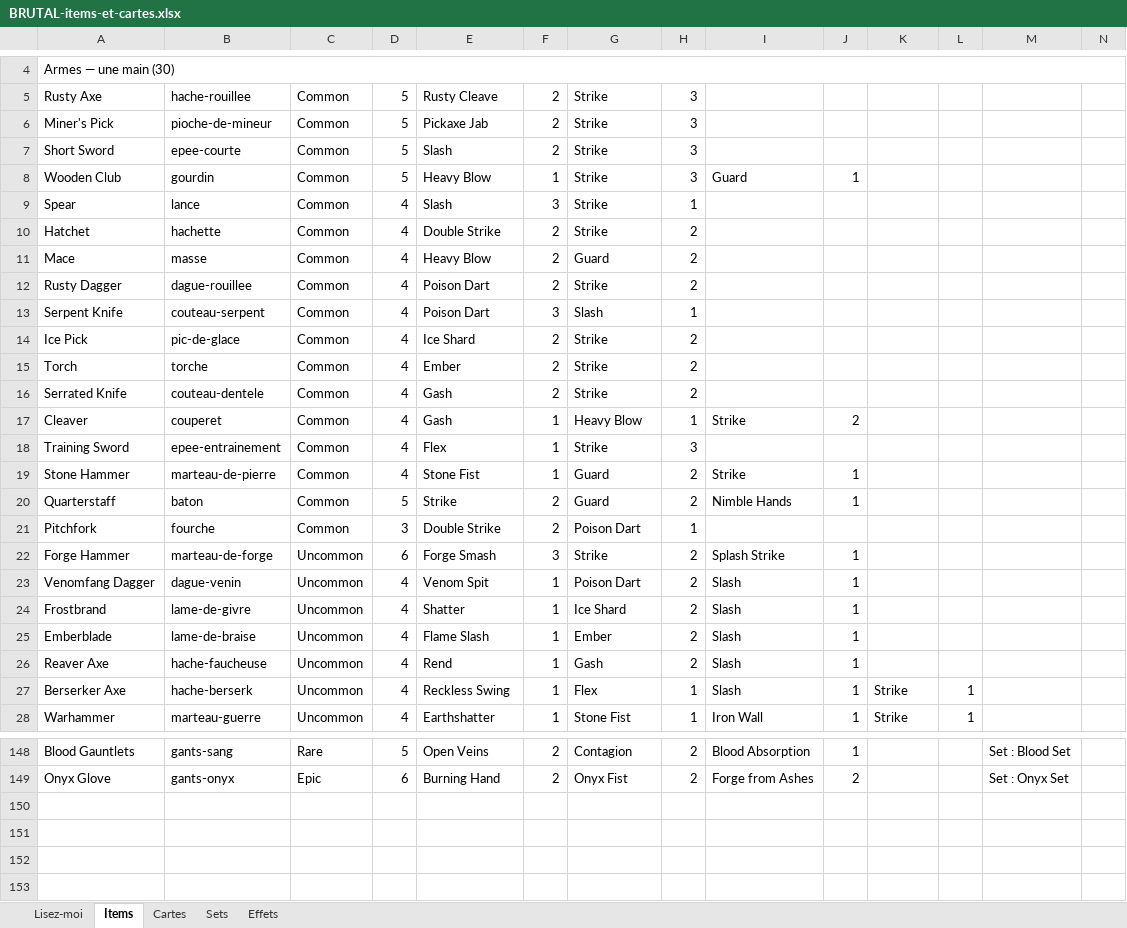
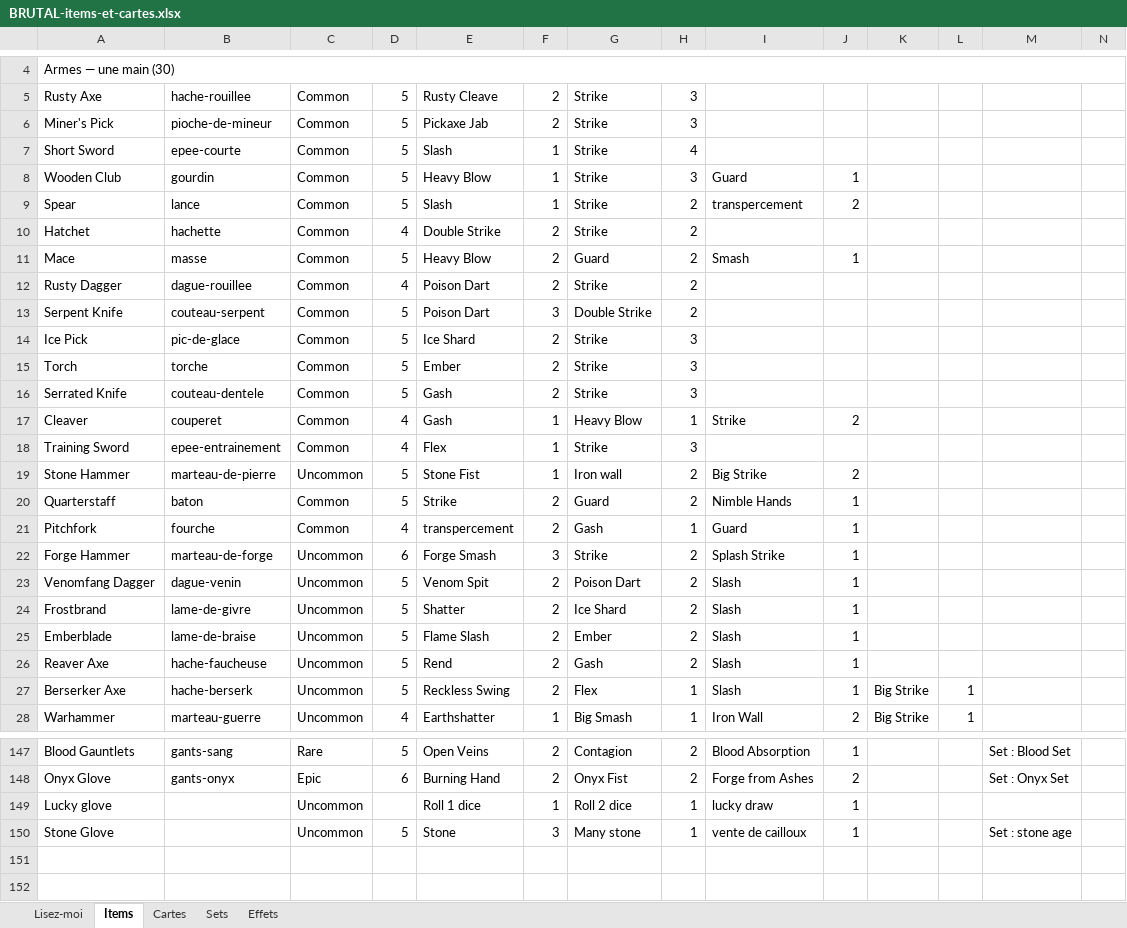
Before and after one commit to Dr-Brioche/Brutal, an Excel workbook: docs/BRUTAL-items-et-cartes.xlsx, sheet Items, drawn as a sheet; only a part is shown, gaps mark what is left out; values as stored, in another font and other column widths than the file's, no cell formats; addresses are those after the commit; the diff covers the shown part only; the diff names each change by its address in the sheet, - before the commit and + after, or states it on an @@ line.

```diff
--- a/docs/BRUTAL-items-et-cartes.xlsx (sheet Items)
+++ b/docs/BRUTAL-items-et-cartes.xlsx (sheet Items)
-F7: 2
+F7: 1
-H7: 3
+H7: 4
-D9: 4
+D9: 5
-F9: 3
+F9: 1
-H9: 1
+H9: 2
-I9: (empty)
+I9: transpercement
-J9: (empty)
+J9: 2
-D11: 4
+D11: 5
-I11: (empty)
+I11: Smash
-J11: (empty)
+J11: 1
-D13:D16: 4
+D13:D16: 5
-G13: Slash
+G13: Double Strike
-H13: 1
+H13: 2
-H14:H16: 2
+H14:H16: 3
-C19: Common
+C19: Uncommon
-D19: 4
+D19: 5
-G19: Guard
+G19: Iron wall
-I19: Strike
+I19: Big Strike
-J19: 1
+J19: 2
-D21: 3
+D21: 4
-E21: Double Strike
+E21: transpercement
-G21: Poison Dart
+G21: Gash
-I21: (empty)
+I21: Guard
-J21: (empty)
+J21: 1
-D23:D27: 4
+D23:D27: 5
-F23:F27: 1
+F23:F27: 2
-K27:K28: Strike
+K27:K28: Big Strike
-G28: Stone Fist
+G28: Big Smash
-J28: 1
+J28: 2
-row 149: (empty)
+row 149: Lucky glove |  | Uncommon |  | Roll 1 dice | 1 | Roll 2 dice | 1 | lucky draw | 1
-row 150: (empty)
+row 150: Stone Glove |  | Uncommon | 5 | Stone | 3 | Many stone | 1 | vente de cailloux | 1 |  |  | Set : stone age
```
Also changed, not shown: 1 removed row and 191 edited cells elsewhere in this sheet, sheet Cartes, sheet Effets, sheet Sets, cell formats.
